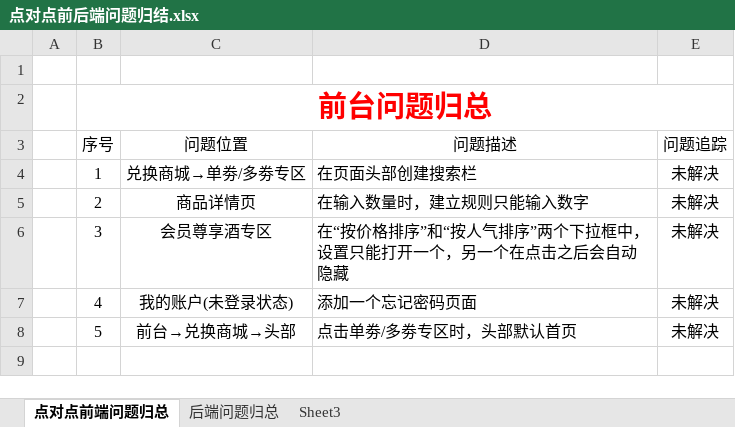
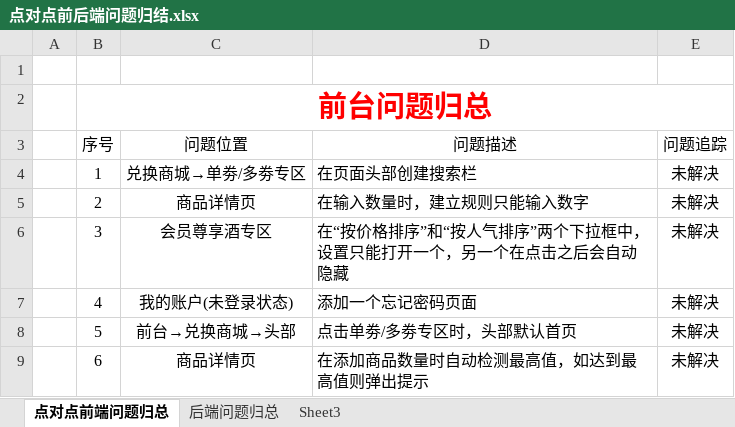
Before and after one commit to xzyong/diabduidian, an Excel workbook: 点对点前后端问题归结.xlsx, sheet 点对点前端问题归总, drawn as a sheet; values as stored, in another font and other column widths than the file's, no borders; conditional formats and table styles not drawn; the diff names each change by its address in the sheet, - before the commit and + after, or states it on an @@ line.

```diff
--- a/点对点前后端问题归结.xlsx (sheet 点对点前端问题归总)
+++ b/点对点前后端问题归结.xlsx (sheet 点对点前端问题归总)
+row 9:  | 6 | 商品详情页 | 在添加商品数量时自动检测最高值，如达到最高值则弹出提示 | 未解决
```
Also changed, not shown: sheet 后端问题归总, 2 other files.
